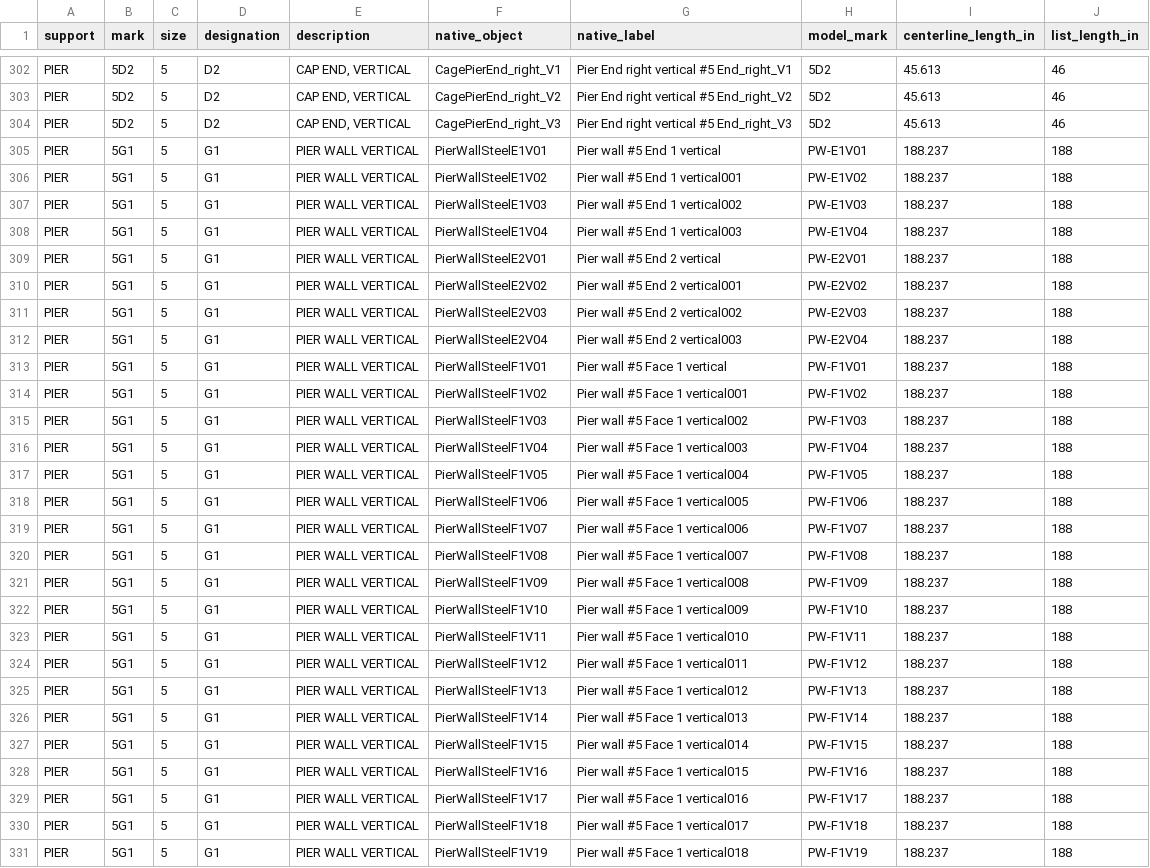
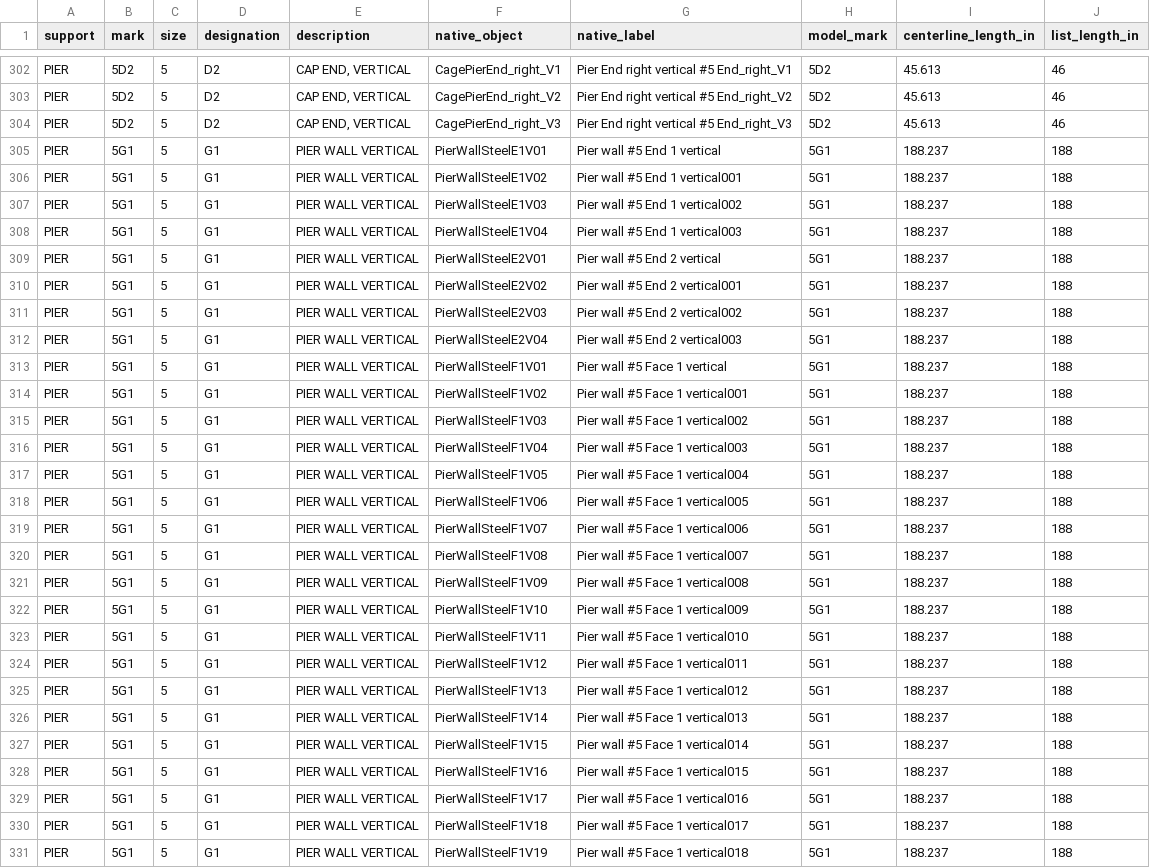
Before and after one commit to joshstructure/D2MPDB, a CSV file: substructure_drawings/output/bar_mark_register.csv, drawn as a sheet; only a part is shown, gaps mark what is left out; the diff covers the shown part only.

```diff
--- a/substructure_drawings/output/bar_mark_register.csv
+++ b/substructure_drawings/output/bar_mark_register.csv
@@ -304,28 +304,28 @@ PIER,5D2,5,D2,"CAP END, VERTICAL",CagePierEnd_right_V2,Pier End right vertical #
 PIER,5D2,5,D2,"CAP END, VERTICAL",CagePierEnd_right_V3,Pier End right vertical #5 End_right_V3,5D2,45.613,46
-PIER,5G1,5,G1,PIER WALL VERTICAL,PierWallSteelE1V01,Pier wall #5 End 1 vertical,PW-E1V01,188.237,188
-PIER,5G1,5,G1,PIER WALL VERTICAL,PierWallSteelE1V02,Pier wall #5 End 1 vertical001,PW-E1V02,188.237,188
-PIER,5G1,5,G1,PIER WALL VERTICAL,PierWallSteelE1V03,Pier wall #5 End 1 vertical002,PW-E1V03,188.237,188
-PIER,5G1,5,G1,PIER WALL VERTICAL,PierWallSteelE1V04,Pier wall #5 End 1 vertical003,PW-E1V04,188.237,188
-PIER,5G1,5,G1,PIER WALL VERTICAL,PierWallSteelE2V01,Pier wall #5 End 2 vertical,PW-E2V01,188.237,188
-PIER,5G1,5,G1,PIER WALL VERTICAL,PierWallSteelE2V02,Pier wall #5 End 2 vertical001,PW-E2V02,188.237,188
-PIER,5G1,5,G1,PIER WALL VERTICAL,PierWallSteelE2V03,Pier wall #5 End 2 vertical002,PW-E2V03,188.237,188
-PIER,5G1,5,G1,PIER WALL VERTICAL,PierWallSteelE2V04,Pier wall #5 End 2 vertical003,PW-E2V04,188.237,188
-PIER,5G1,5,G1,PIER WALL VERTICAL,PierWallSteelF1V01,Pier wall #5 Face 1 vertical,PW-F1V01,188.237,188
-PIER,5G1,5,G1,PIER WALL VERTICAL,PierWallSteelF1V02,Pier wall #5 Face 1 vertical001,PW-F1V02,188.237,188
-PIER,5G1,5,G1,PIER WALL VERTICAL,PierWallSteelF1V03,Pier wall #5 Face 1 vertical002,PW-F1V03,188.237,188
-PIER,5G1,5,G1,PIER WALL VERTICAL,PierWallSteelF1V04,Pier wall #5 Face 1 vertical003,PW-F1V04,188.237,188
-PIER,5G1,5,G1,PIER WALL VERTICAL,PierWallSteelF1V05,Pier wall #5 Face 1 vertical004,PW-F1V05,188.237,188
-PIER,5G1,5,G1,PIER WALL VERTICAL,PierWallSteelF1V06,Pier wall #5 Face 1 vertical005,PW-F1V06,188.237,188
-PIER,5G1,5,G1,PIER WALL VERTICAL,PierWallSteelF1V07,Pier wall #5 Face 1 vertical006,PW-F1V07,188.237,188
-PIER,5G1,5,G1,PIER WALL VERTICAL,PierWallSteelF1V08,Pier wall #5 Face 1 vertical007,PW-F1V08,188.237,188
-PIER,5G1,5,G1,PIER WALL VERTICAL,PierWallSteelF1V09,Pier wall #5 Face 1 vertical008,PW-F1V09,188.237,188
-PIER,5G1,5,G1,PIER WALL VERTICAL,PierWallSteelF1V10,Pier wall #5 Face 1 vertical009,PW-F1V10,188.237,188
-PIER,5G1,5,G1,PIER WALL VERTICAL,PierWallSteelF1V11,Pier wall #5 Face 1 vertical010,PW-F1V11,188.237,188
-PIER,5G1,5,G1,PIER WALL VERTICAL,PierWallSteelF1V12,Pier wall #5 Face 1 vertical011,PW-F1V12,188.237,188
-PIER,5G1,5,G1,PIER WALL VERTICAL,PierWallSteelF1V13,Pier wall #5 Face 1 vertical012,PW-F1V13,188.237,188
-PIER,5G1,5,G1,PIER WALL VERTICAL,PierWallSteelF1V14,Pier wall #5 Face 1 vertical013,PW-F1V14,188.237,188
-PIER,5G1,5,G1,PIER WALL VERTICAL,PierWallSteelF1V15,Pier wall #5 Face 1 vertical014,PW-F1V15,188.237,188
-PIER,5G1,5,G1,PIER WALL VERTICAL,PierWallSteelF1V16,Pier wall #5 Face 1 vertical015,PW-F1V16,188.237,188
-PIER,5G1,5,G1,PIER WALL VERTICAL,PierWallSteelF1V17,Pier wall #5 Face 1 vertical016,PW-F1V17,188.237,188
-PIER,5G1,5,G1,PIER WALL VERTICAL,PierWallSteelF1V18,Pier wall #5 Face 1 vertical017,PW-F1V18,188.237,188
-PIER,5G1,5,G1,PIER WALL VERTICAL,PierWallSteelF1V19,Pier wall #5 Face 1 vertical018,PW-F1V19,188.237,188
+PIER,5G1,5,G1,PIER WALL VERTICAL,PierWallSteelE1V01,Pier wall #5 End 1 vertical,5G1,188.237,188
+PIER,5G1,5,G1,PIER WALL VERTICAL,PierWallSteelE1V02,Pier wall #5 End 1 vertical001,5G1,188.237,188
+PIER,5G1,5,G1,PIER WALL VERTICAL,PierWallSteelE1V03,Pier wall #5 End 1 vertical002,5G1,188.237,188
+PIER,5G1,5,G1,PIER WALL VERTICAL,PierWallSteelE1V04,Pier wall #5 End 1 vertical003,5G1,188.237,188
+PIER,5G1,5,G1,PIER WALL VERTICAL,PierWallSteelE2V01,Pier wall #5 End 2 vertical,5G1,188.237,188
+PIER,5G1,5,G1,PIER WALL VERTICAL,PierWallSteelE2V02,Pier wall #5 End 2 vertical001,5G1,188.237,188
+PIER,5G1,5,G1,PIER WALL VERTICAL,PierWallSteelE2V03,Pier wall #5 End 2 vertical002,5G1,188.237,188
+PIER,5G1,5,G1,PIER WALL VERTICAL,PierWallSteelE2V04,Pier wall #5 End 2 vertical003,5G1,188.237,188
+PIER,5G1,5,G1,PIER WALL VERTICAL,PierWallSteelF1V01,Pier wall #5 Face 1 vertical,5G1,188.237,188
+PIER,5G1,5,G1,PIER WALL VERTICAL,PierWallSteelF1V02,Pier wall #5 Face 1 vertical001,5G1,188.237,188
+PIER,5G1,5,G1,PIER WALL VERTICAL,PierWallSteelF1V03,Pier wall #5 Face 1 vertical002,5G1,188.237,188
+PIER,5G1,5,G1,PIER WALL VERTICAL,PierWallSteelF1V04,Pier wall #5 Face 1 vertical003,5G1,188.237,188
+PIER,5G1,5,G1,PIER WALL VERTICAL,PierWallSteelF1V05,Pier wall #5 Face 1 vertical004,5G1,188.237,188
+PIER,5G1,5,G1,PIER WALL VERTICAL,PierWallSteelF1V06,Pier wall #5 Face 1 vertical005,5G1,188.237,188
+PIER,5G1,5,G1,PIER WALL VERTICAL,PierWallSteelF1V07,Pier wall #5 Face 1 vertical006,5G1,188.237,188
+PIER,5G1,5,G1,PIER WALL VERTICAL,PierWallSteelF1V08,Pier wall #5 Face 1 vertical007,5G1,188.237,188
+PIER,5G1,5,G1,PIER WALL VERTICAL,PierWallSteelF1V09,Pier wall #5 Face 1 vertical008,5G1,188.237,188
+PIER,5G1,5,G1,PIER WALL VERTICAL,PierWallSteelF1V10,Pier wall #5 Face 1 vertical009,5G1,188.237,188
+PIER,5G1,5,G1,PIER WALL VERTICAL,PierWallSteelF1V11,Pier wall #5 Face 1 vertical010,5G1,188.237,188
+PIER,5G1,5,G1,PIER WALL VERTICAL,PierWallSteelF1V12,Pier wall #5 Face 1 vertical011,5G1,188.237,188
+PIER,5G1,5,G1,PIER WALL VERTICAL,PierWallSteelF1V13,Pier wall #5 Face 1 vertical012,5G1,188.237,188
+PIER,5G1,5,G1,PIER WALL VERTICAL,PierWallSteelF1V14,Pier wall #5 Face 1 vertical013,5G1,188.237,188
+PIER,5G1,5,G1,PIER WALL VERTICAL,PierWallSteelF1V15,Pier wall #5 Face 1 vertical014,5G1,188.237,188
+PIER,5G1,5,G1,PIER WALL VERTICAL,PierWallSteelF1V16,Pier wall #5 Face 1 vertical015,5G1,188.237,188
+PIER,5G1,5,G1,PIER WALL VERTICAL,PierWallSteelF1V17,Pier wall #5 Face 1 vertical016,5G1,188.237,188
+PIER,5G1,5,G1,PIER WALL VERTICAL,PierWallSteelF1V18,Pier wall #5 Face 1 vertical017,5G1,188.237,188
+PIER,5G1,5,G1,PIER WALL VERTICAL,PierWallSteelF1V19,Pier wall #5 Face 1 vertical018,5G1,188.237,188
```
Also changed, not shown: 97 edited cells elsewhere in this file, project_current/source_register.csv, 54 other files.
